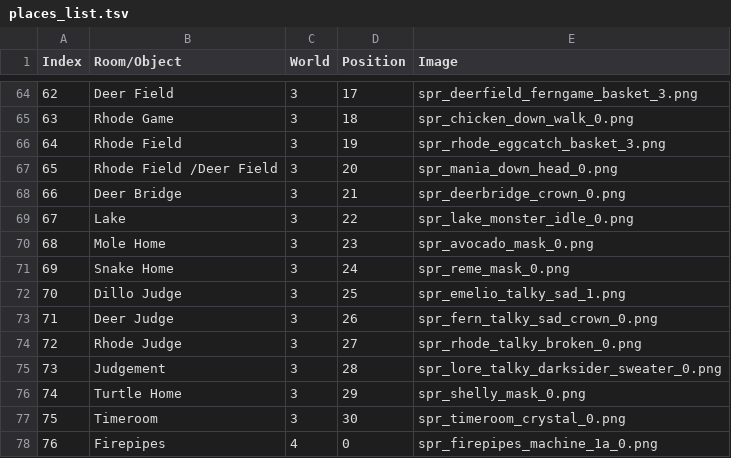
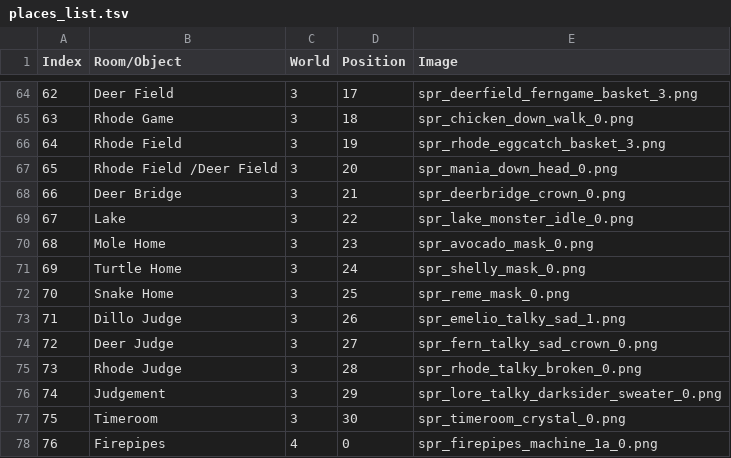
Before and after one commit to tbpaolini/Heartbound-Save-Editor, a TSV file: structure/places_list.tsv, drawn as a sheet; only a part is shown, gaps mark what is left out; removed rows and columns are numbered as before the commit, all else as after; the diff names each change by its address in the sheet, - before the commit and + after, or states it on an @@ line.

Commit message:
Moved 'Turtle Home' to after 'Mole Home'

```diff
--- a/structure/places_list.tsv
+++ b/structure/places_list.tsv
+row 71: 69 | Turtle Home | 3 | 24 | spr_shelly_mask_0.png
@@ column A (Index) renumbered between rows 72 and 76 @@
-D72 (Position): 24
+D72 (Position): 25
-D73 (Position): 25
+D73 (Position): 26
-D74 (Position): 26
+D74 (Position): 27
-D75 (Position): 27
+D75 (Position): 28
-D76 (Position): 28
+D76 (Position): 29
-row 76: 74 | Turtle Home | 3 | 29 | spr_shelly_mask_0.png
```
